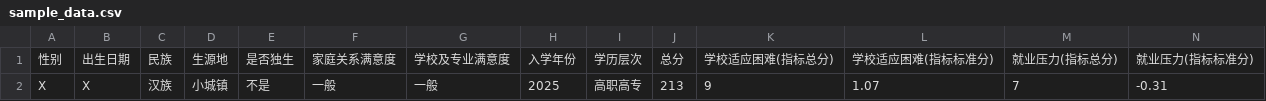
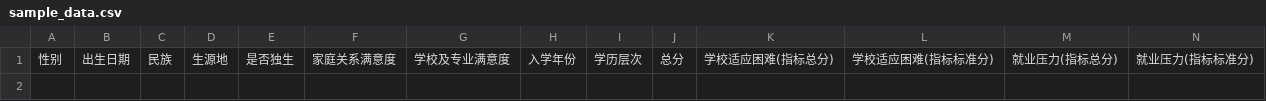
Before and after one commit to 2663638191/suicidal-intent-prediction-smote-enc-shap, a CSV file: data/sample_data.csv, drawn as a sheet; only a part is shown; rows hold the shown columns only; the diff names each change by its address in the sheet, - before the commit and + after, or states it on an @@ line.

Commit message:
Update sample_data.csv

```diff
--- a/data/sample_data.csv
+++ b/data/sample_data.csv
-row 2: X | X | 汉族 | 小城镇 | 不是 | 一般 | 一般 | 2025 | 高职高专 | 213 | 9 | 1.07 | 7 | -0.31
```
